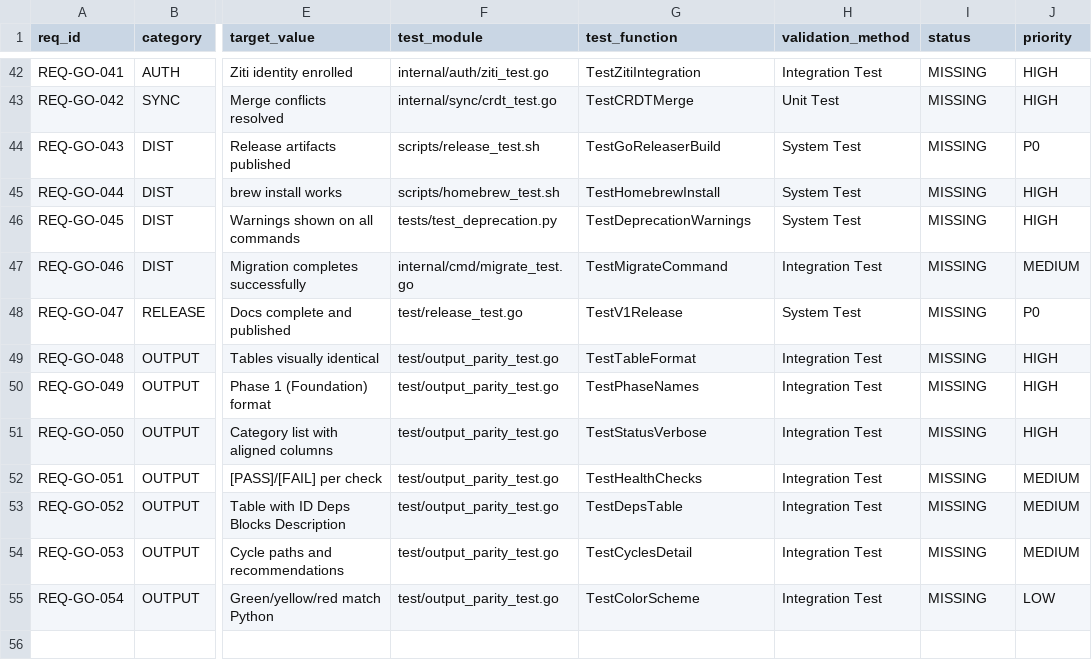
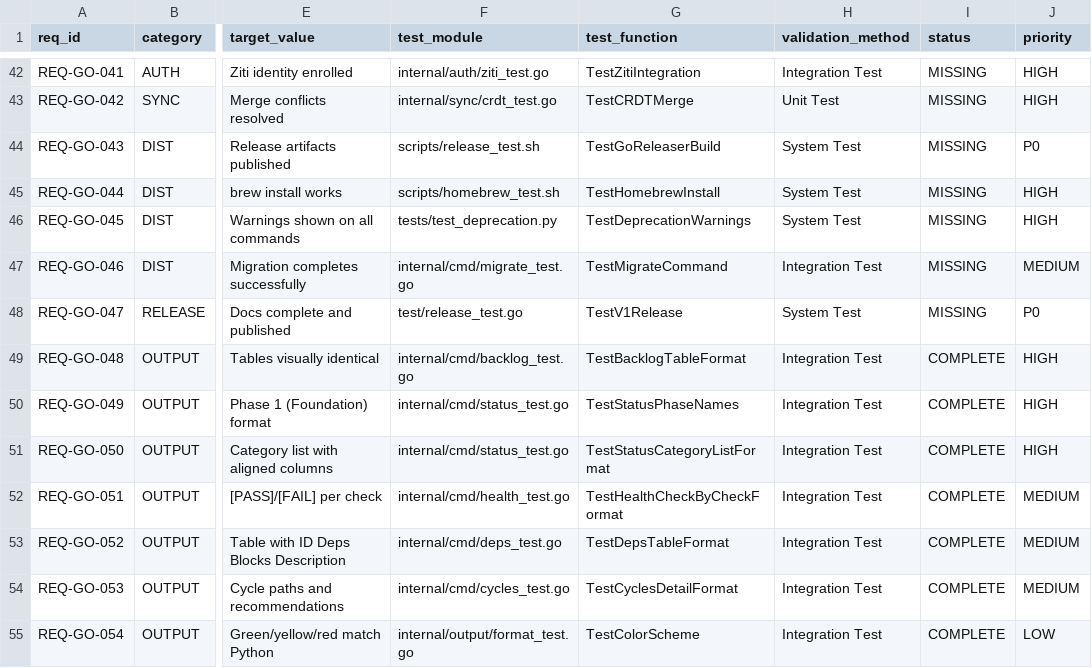
Before and after one commit to rtmx-ai/rtmx-go, a CSV file: .rtmx/database.csv, drawn as a sheet; only a part is shown, gaps mark what is left out; the diff names each change by its address in the sheet, - before the commit and + after, or states it on an @@ line.

```diff
--- a/.rtmx/database.csv
+++ b/.rtmx/database.csv
-F49 (test_module): test/output_parity_test.go
+F49 (test_module): internal/cmd/backlog_test.go
-G49 (test_function): TestTableFormat
+G49 (test_function): TestBacklogTableFormat
-I49:I55 (status): MISSING
+I49:I55 (status): COMPLETE
-F50:F51 (test_module): test/output_parity_test.go
+F50:F51 (test_module): internal/cmd/status_test.go
-G50 (test_function): TestPhaseNames
+G50 (test_function): TestStatusPhaseNames
-G51 (test_function): TestStatusVerbose
+G51 (test_function): TestStatusCategoryListFormat
-F52 (test_module): test/output_parity_test.go
+F52 (test_module): internal/cmd/health_test.go
-G52 (test_function): TestHealthChecks
+G52 (test_function): TestHealthCheckByCheckFormat
-F53 (test_module): test/output_parity_test.go
+F53 (test_module): internal/cmd/deps_test.go
-G53 (test_function): TestDepsTable
+G53 (test_function): TestDepsTableFormat
-F54 (test_module): test/output_parity_test.go
+F54 (test_module): internal/cmd/cycles_test.go
-G54 (test_function): TestCyclesDetail
+G54 (test_function): TestCyclesDetailFormat
-F55 (test_module): test/output_parity_test.go
+F55 (test_module): internal/output/format_test.go
```
Also changed, not shown: 14 other files.
